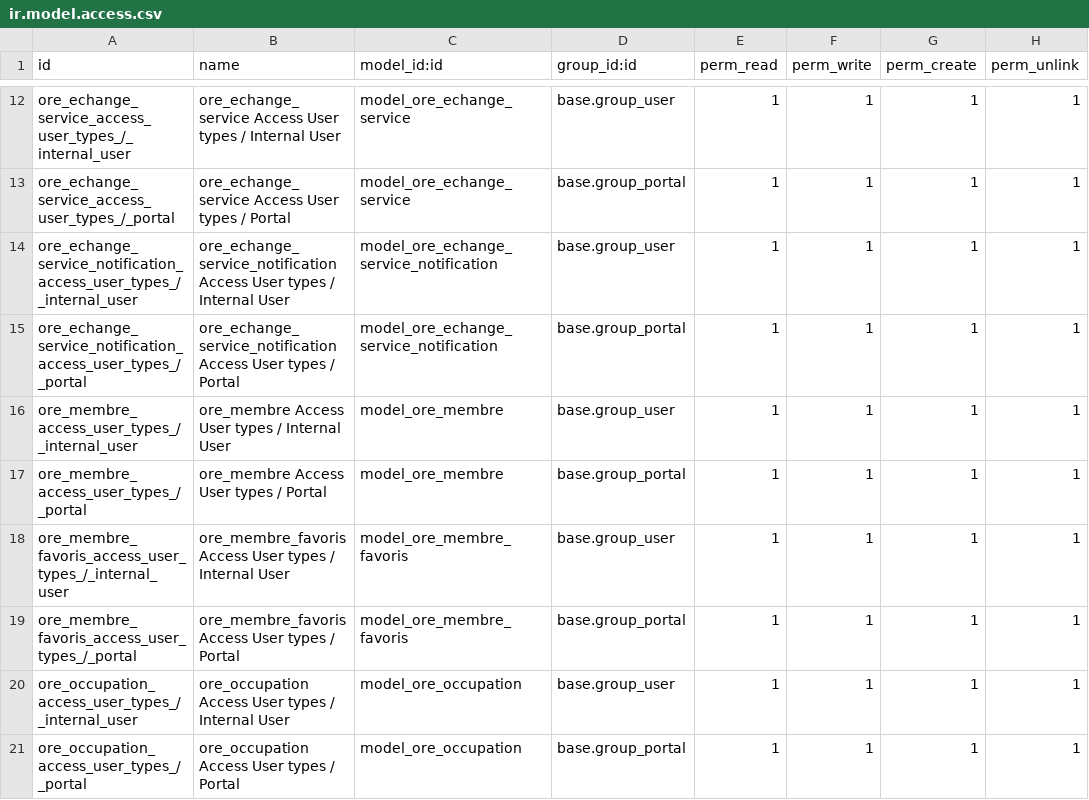
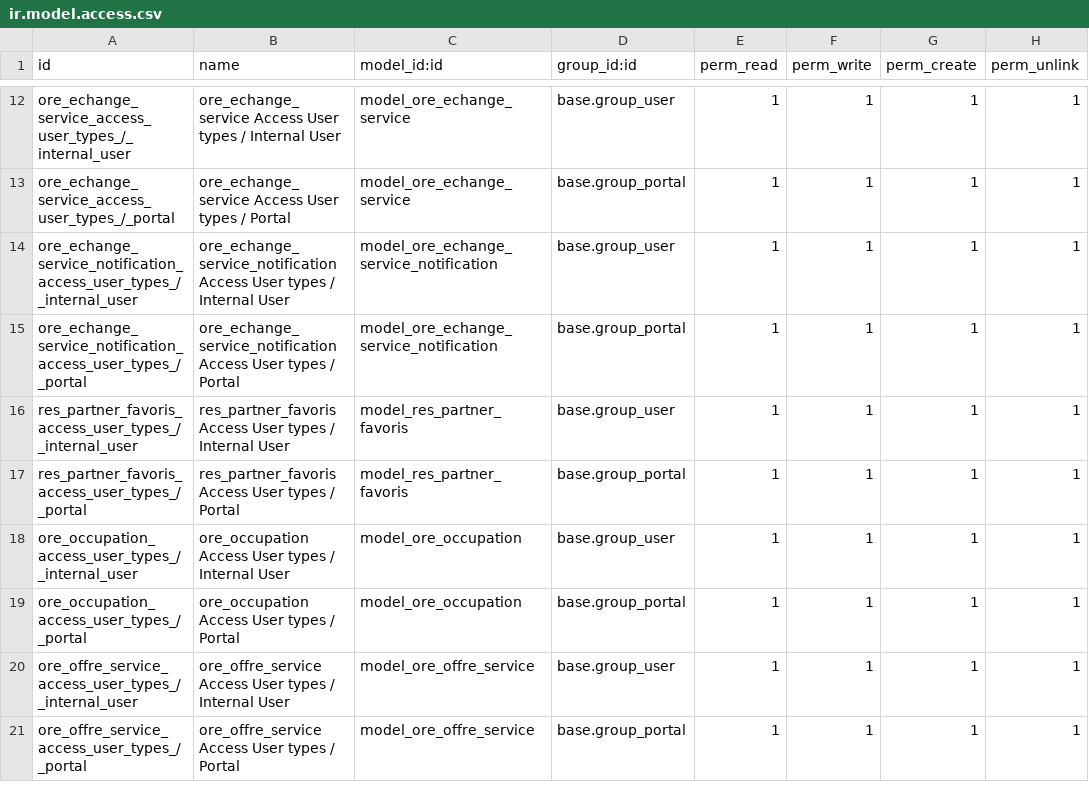
Before and after one commit to OffrirRecevoirEchanger/erplibre-addons-ore, a CSV file: ore/security/ir.model.access.csv, drawn as a sheet; only a part is shown, gaps mark what is left out; the shorter side is filled out with more unchanged rows.

Commit message:
[FIX] WIP ore: refactor ore_member to res_partner

```diff
--- a/ore/security/ir.model.access.csv
+++ b/ore/security/ir.model.access.csv
@@ -15,6 +15,4 @@ ore_echange_service_notification_access_user_types_/_internal_user,ore_echange_s
 ore_echange_service_notification_access_user_types_/_portal,ore_echange_service_notification Access User types / Portal,model_ore_echange_service_notification,base.group_portal,1,1,1,1
-ore_membre_access_user_types_/_internal_user,ore_membre Access User types / Internal User,model_ore_membre,base.group_user,1,1,1,1
-ore_membre_access_user_types_/_portal,ore_membre Access User types / Portal,model_ore_membre,base.group_portal,1,1,1,1
-ore_membre_favoris_access_user_types_/_internal_user,ore_membre_favoris Access User types / Internal User,model_ore_membre_favoris,base.group_user,1,1,1,1
-ore_membre_favoris_access_user_types_/_portal,ore_membre_favoris Access User types / Portal,model_ore_membre_favoris,base.group_portal,1,1,1,1
+res_partner_favoris_access_user_types_/_internal_user,res_partner_favoris Access User types / Internal User,model_res_partner_favoris,base.group_user,1,1,1,1
+res_partner_favoris_access_user_types_/_portal,res_partner_favoris Access User types / Portal,model_res_partner_favoris,base.group_portal,1,1,1,1
 ore_occupation_access_user_types_/_internal_user,ore_occupation Access User types / Internal User,model_ore_occupation,base.group_user,1,1,1,1
```
Also changed, not shown: 48 other files.
